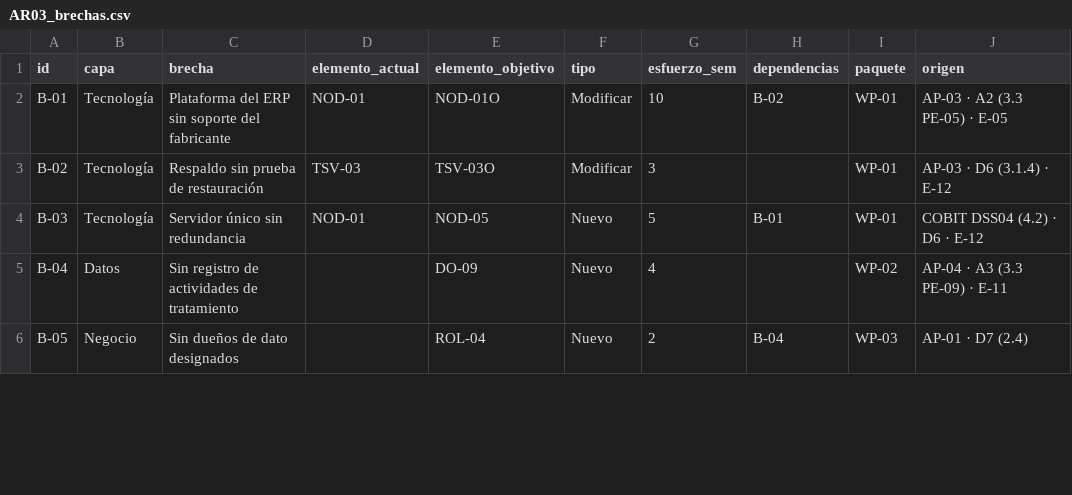
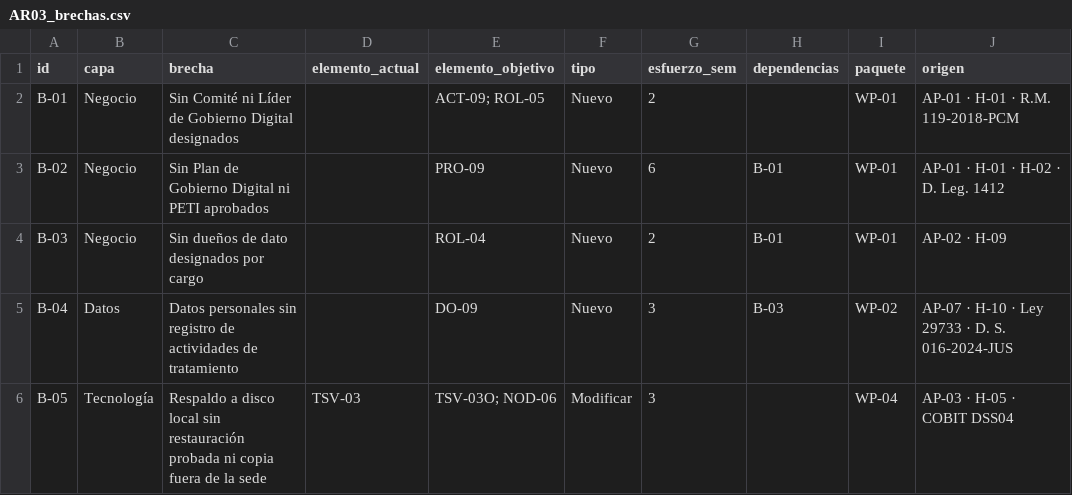
Before and after one commit to Dayan-18/Lab10U2_PETI, a CSV file: 05_arquitectura/AR03_brechas.csv, drawn as a sheet; only a part is shown; the diff covers the shown part only.

Commit message:
S10: Paso D - analisis de brechas (18), paquetes de trabajo (8) y secuencia obligada en 5 olas

```diff
--- a/05_arquitectura/AR03_brechas.csv
+++ b/05_arquitectura/AR03_brechas.csv
@@ -1,6 +1,6 @@
 id,capa,brecha,elemento_actual,elemento_objetivo,tipo,esfuerzo_sem,dependencias,paquete,origen
-B-01,Tecnología,Plataforma del ERP sin soporte del fabricante,NOD-01,NOD-01O,Modificar,10,B-02,WP-01,AP-03 · A2 (3.3 PE-05) · E-05
-B-02,Tecnología,Respaldo sin prueba de restauración,TSV-03,TSV-03O,Modificar,3,,WP-01,AP-03 · D6 (3.1.4) · E-12
-B-03,Tecnología,Servidor único sin redundancia,NOD-01,NOD-05,Nuevo,5,B-01,WP-01,COBIT DSS04 (4.2) · D6 · E-12
-B-04,Datos,Sin registro de actividades de tratamiento,,DO-09,Nuevo,4,,WP-02,AP-04 · A3 (3.3 PE-09) · E-11
-B-05,Negocio,Sin dueños de dato designados,,ROL-04,Nuevo,2,B-04,WP-03,AP-01 · D7 (2.4)
+B-01,Negocio,Sin Comité ni Líder de Gobierno Digital designados,,ACT-09; ROL-05,Nuevo,2,,WP-01,AP-01 · H-01 · R.M. 119-2018-PCM
+B-02,Negocio,Sin Plan de Gobierno Digital ni PETI aprobados,,PRO-09,Nuevo,6,B-01,WP-01,AP-01 · H-01 · H-02 · D. Leg. 1412
+B-03,Negocio,Sin dueños de dato designados por cargo,,ROL-04,Nuevo,2,B-01,WP-01,AP-02 · H-09
+B-04,Datos,Datos personales sin registro de actividades de tratamiento,,DO-09,Nuevo,3,B-03,WP-02,AP-07 · H-10 · Ley 29733 · D. S. 016-2024-JUS
+B-05,Tecnología,Respaldo a disco local sin restauración probada ni copia fuera de la sede,TSV-03,TSV-03O; NOD-06,Modificar,3,,WP-04,AP-03 · H-05 · COBIT DSS04
```
Also changed, not shown: 2 added rows and 84 edited cells elsewhere in this file, 05_arquitectura/AR03_paquetes.csv, 05_arquitectura/AR03_paquetes_def.csv, 4 other files.
